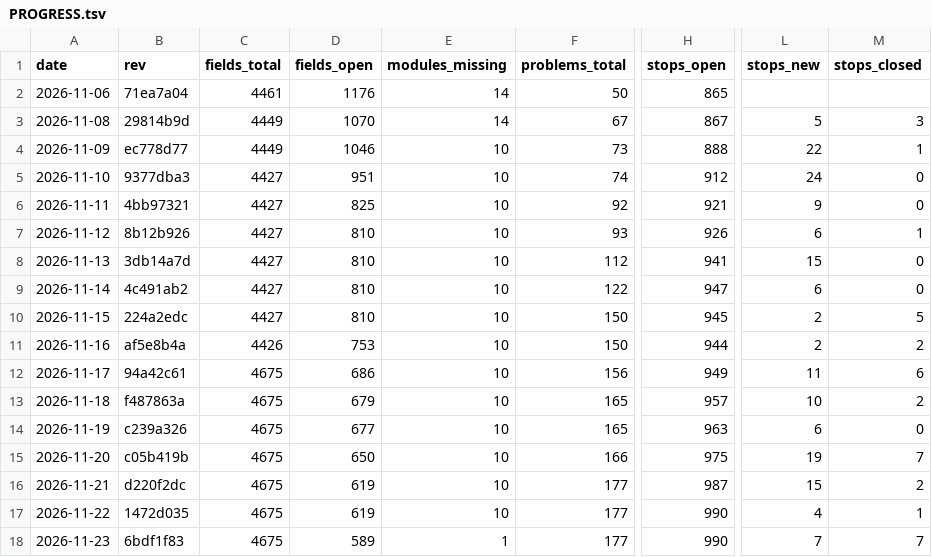
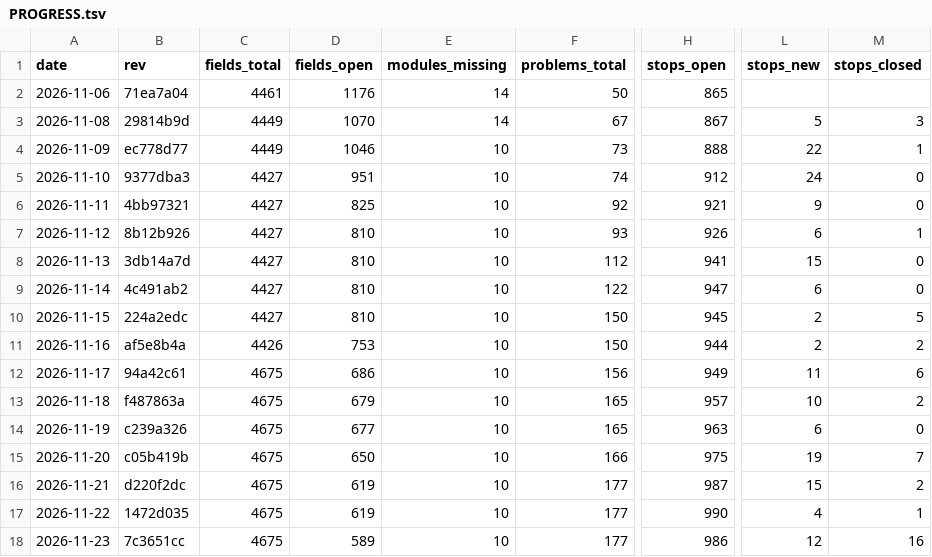
Before and after one commit to Bolebey/openbfme-godot, a TSV file: docs/ennorath/PROGRESS.tsv, drawn as a sheet; only a part is shown, gaps mark what is left out; the diff names each change by its address in the sheet, - before the commit and + after, or states it on an @@ line.

```diff
--- a/docs/ennorath/PROGRESS.tsv
+++ b/docs/ennorath/PROGRESS.tsv
-B18 (rev): 6bdf1f83
+B18 (rev): 7c3651cc
-E18 (modules_missing): 1
+E18 (modules_missing): 10
-H18 (stops_open): 990
+H18 (stops_open): 986
-L18 (stops_new): 7
+L18 (stops_new): 12
-M18 (stops_closed): 7
+M18 (stops_closed): 16
```
Also changed, not shown: 5 other files.
